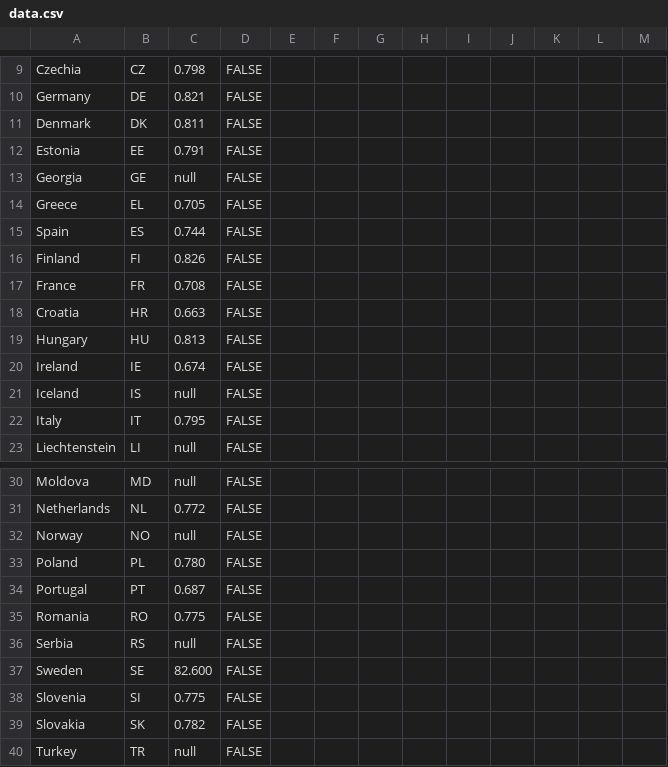
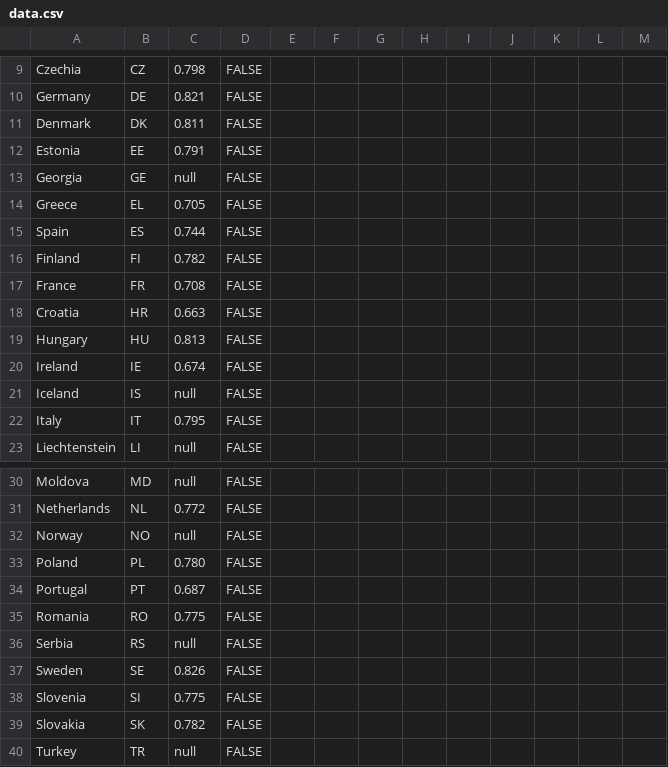
Before and after one commit to EuranetPlus/map-employment-rate, a CSV file: static/data/thematic/data.csv, drawn as a sheet; only a part is shown, gaps mark what is left out.

Commit message:
Update data.csv

```diff
--- a/static/data/thematic/data.csv
+++ b/static/data/thematic/data.csv
@@ -15,3 +15,3 @@ Greece,EL,0.705,FALSE,,,,,,,,,
 Spain,ES,0.744,FALSE,,,,,,,,,
-Finland,FI,0.826,FALSE,,,,,,,,,
+Finland,FI,0.782,FALSE,,,,,,,,,
 France,FR,0.708,FALSE,,,,,,,,,
@@ -36,3 +36,3 @@ Romania,RO,0.775,FALSE,,,,,,,,,
 Serbia,RS,null,FALSE,,,,,,,,,
-Sweden,SE,82.600,FALSE,,,,,,,,,
+Sweden,SE,0.826,FALSE,,,,,,,,,
 Slovenia,SI,0.775,FALSE,,,,,,,,,
```
